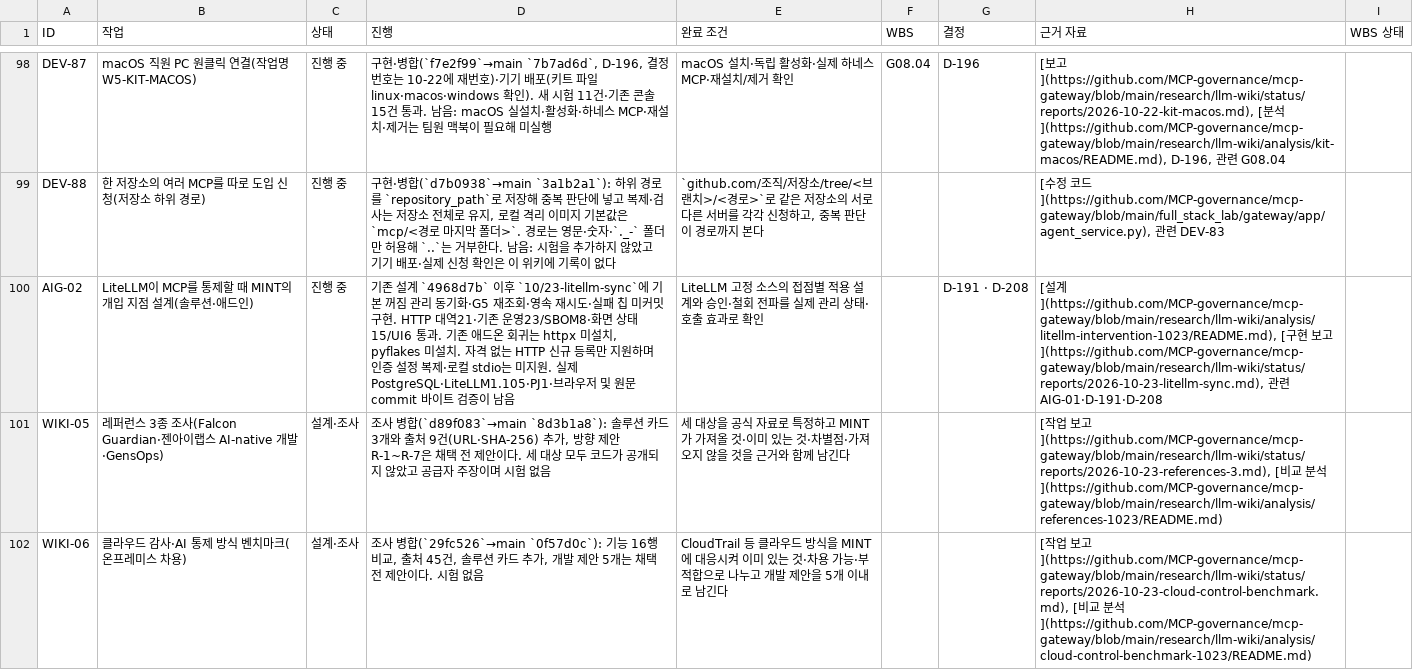
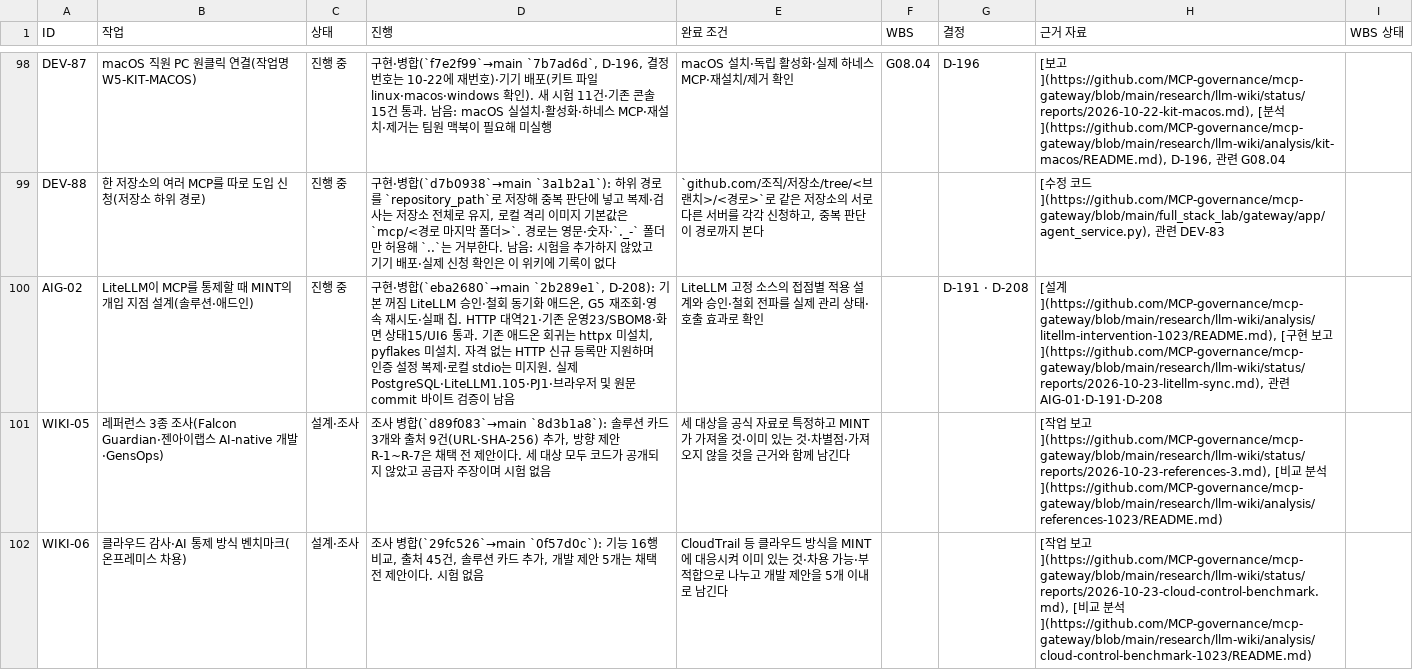
Before and after one commit to MCP-governance/mcp-gateway, a CSV file: research/llm-wiki/sheet/tabs/03-backlog.csv, drawn as a sheet; only a part is shown, gaps mark what is left out; the diff names each change by its address in the sheet, - before the commit and + after, or states it on an @@ line.

```diff
--- a/research/llm-wiki/sheet/tabs/03-backlog.csv
+++ b/research/llm-wiki/sheet/tabs/03-backlog.csv
-D100 (진행): 기존 설계 `4968d7b` 이후 `10/23-litellm-sync`에 기본 꺼짐 관리 동기화·G5 재조회·영속 재시도·실패 칩 미커밋 구현. HTTP 대역…
+D100 (진행): 구현·병합(`eba2680`→main `2b289e1`, D-208): 기본 꺼짐 LiteLLM 승인·철회 동기화 애드온, G5 재조회·영속 재시도·실패 칩. HTTP 대역…
```
Also changed, not shown: research/llm-wiki/sheet/tabs/04-decisions.csv, research/llm-wiki/sheet/tabs/05-commits.csv, 5 other files.
